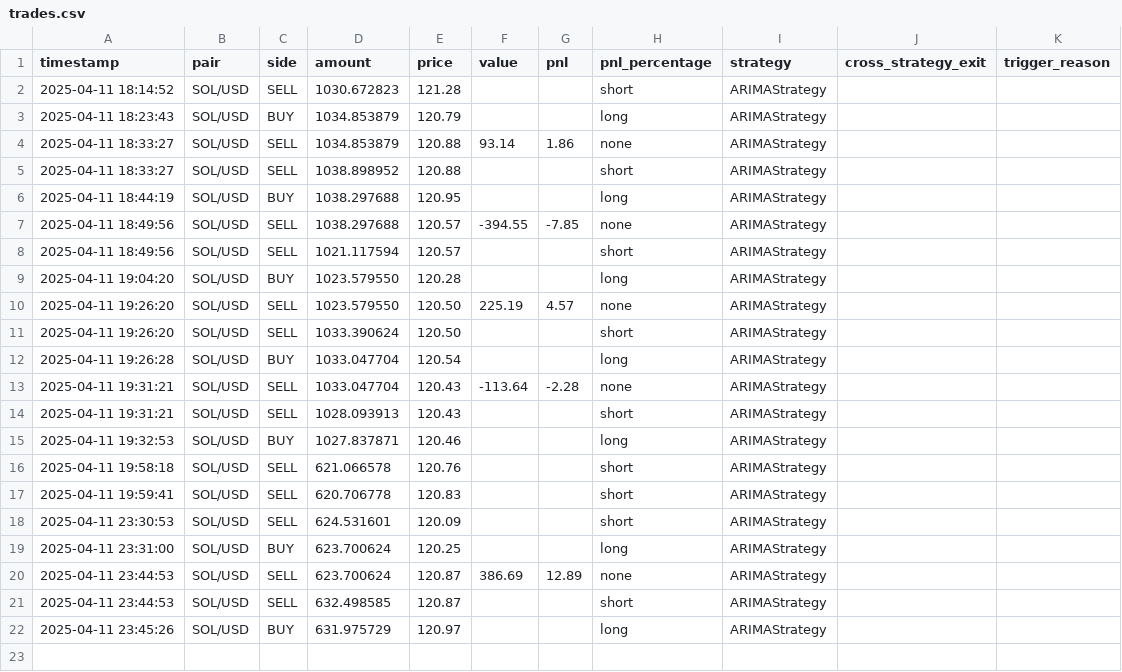
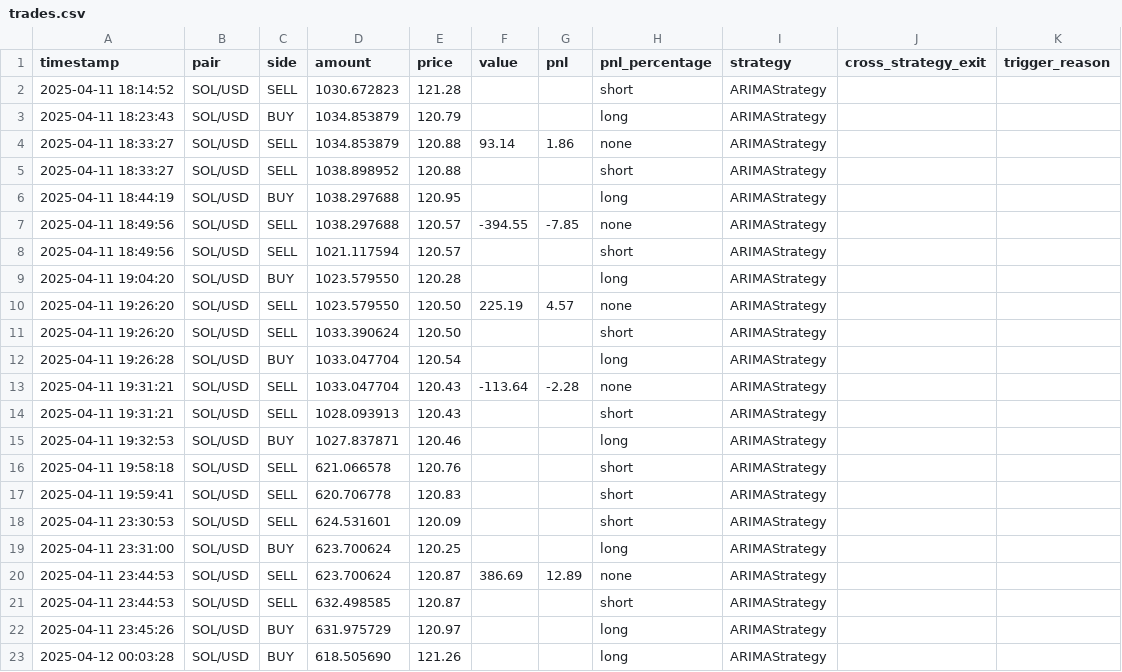
Before and after one commit to LiftOffr/LiftOffr-Bot, a CSV file: trades.csv, drawn as a sheet.

```diff
--- a/trades.csv
+++ b/trades.csv
@@ -22 +22,2 @@ timestamp,pair,side,amount,price,value,pnl,pnl_percentage,strategy,cross_strateg
 2025-04-11 23:45:26,SOL/USD,BUY,631.975729,120.97,,,long,ARIMAStrategy
+2025-04-12 00:03:28,SOL/USD,BUY,618.505690,121.26,,,long,ARIMAStrategy
```
Also changed, not shown: 2 other files.
